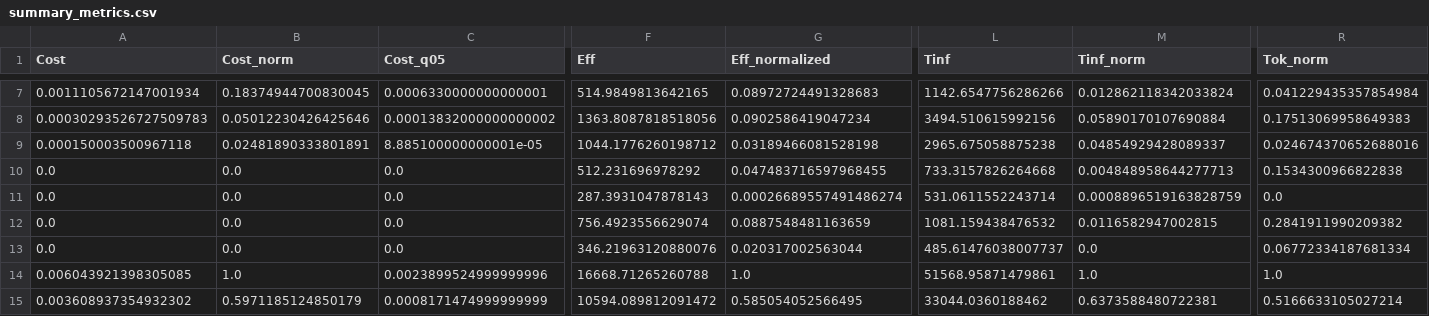
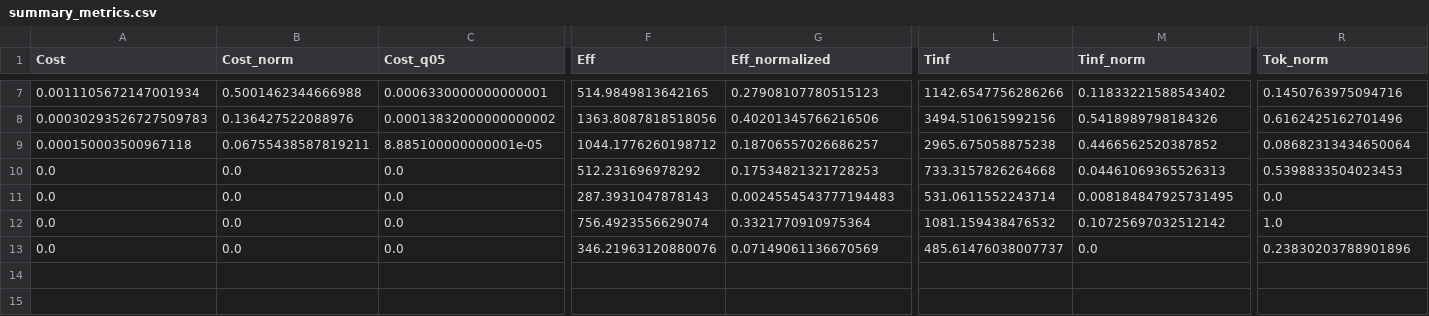
Before and after one commit to countrvl/vkr, a CSV file: results/nl2sql/metrics/ea/summary_metrics.csv, drawn as a sheet; only a part is shown, gaps mark what is left out; rows hold the shown columns only; the diff covers the shown part only; the diff names each change by its address in the sheet, - before the commit and + after, or states it on an @@ line.

```diff
--- a/results/nl2sql/metrics/ea/summary_metrics.csv
+++ b/results/nl2sql/metrics/ea/summary_metrics.csv
-B7 (Cost_norm): 0.18374944700830045
+B7 (Cost_norm): 0.5001462344666988
-G7 (Eff_normalized): 0.08972724491328683
+G7 (Eff_normalized): 0.27908107780515123
-M7 (Tinf_norm): 0.012862118342033824
+M7 (Tinf_norm): 0.11833221588543402
-R7 (Tok_norm): 0.041229435357854984
+R7 (Tok_norm): 0.1450763975094716
-B8 (Cost_norm): 0.05012230426425646
+B8 (Cost_norm): 0.136427522088976
-G8 (Eff_normalized): 0.0902586419047234
+G8 (Eff_normalized): 0.40201345766216506
-M8 (Tinf_norm): 0.05890170107690884
+M8 (Tinf_norm): 0.5418989798184326
-R8 (Tok_norm): 0.17513069958649383
+R8 (Tok_norm): 0.6162425162701496
-B9 (Cost_norm): 0.02481890333801891
+B9 (Cost_norm): 0.06755438587819211
-G9 (Eff_normalized): 0.03189466081528198
+G9 (Eff_normalized): 0.18706557026686257
-M9 (Tinf_norm): 0.04854929428089337
+M9 (Tinf_norm): 0.4466562520387852
-R9 (Tok_norm): 0.024674370652688016
+R9 (Tok_norm): 0.08682313434650064
-G10 (Eff_normalized): 0.047483716597968455
+G10 (Eff_normalized): 0.17534821321728253
-M10 (Tinf_norm): 0.004848958644277713
+M10 (Tinf_norm): 0.04461069365526313
-R10 (Tok_norm): 0.1534300966822838
+R10 (Tok_norm): 0.5398833504023453
-G11 (Eff_normalized): 0.00026689557491486274
+G11 (Eff_normalized): 0.0024554543777194483
-M11 (Tinf_norm): 0.0008896519163828759
+M11 (Tinf_norm): 0.008184847925731495
-G12 (Eff_normalized): 0.0887548481163659
+G12 (Eff_normalized): 0.3321770910975364
-M12 (Tinf_norm): 0.0116582947002815
+M12 (Tinf_norm): 0.10725697032512142
-R12 (Tok_norm): 0.2841911990209382
+R12 (Tok_norm): 1.0
-G13 (Eff_normalized): 0.020317002563044
+G13 (Eff_normalized): 0.07149061136670569
-R13 (Tok_norm): 0.06772334187681334
+R13 (Tok_norm): 0.23830203788901896
-row 14: 0.006043921398305085 | 1.0 | 0.0023899524999999996 | 16668.71265260788 | 1.0 | 51568.95871479861 | 1.0 | 1.0
-row 15: 0.003608937354932302 | 0.5971185124850179 | 0.0008171474999999999 | 10594.089812091472 | 0.585054052566495 | 33044.0360188462 | 0.6373588480722381 | 0.5166633105027214
```
Also changed, not shown: 41 edited cells elsewhere in this file, 33 other files.
